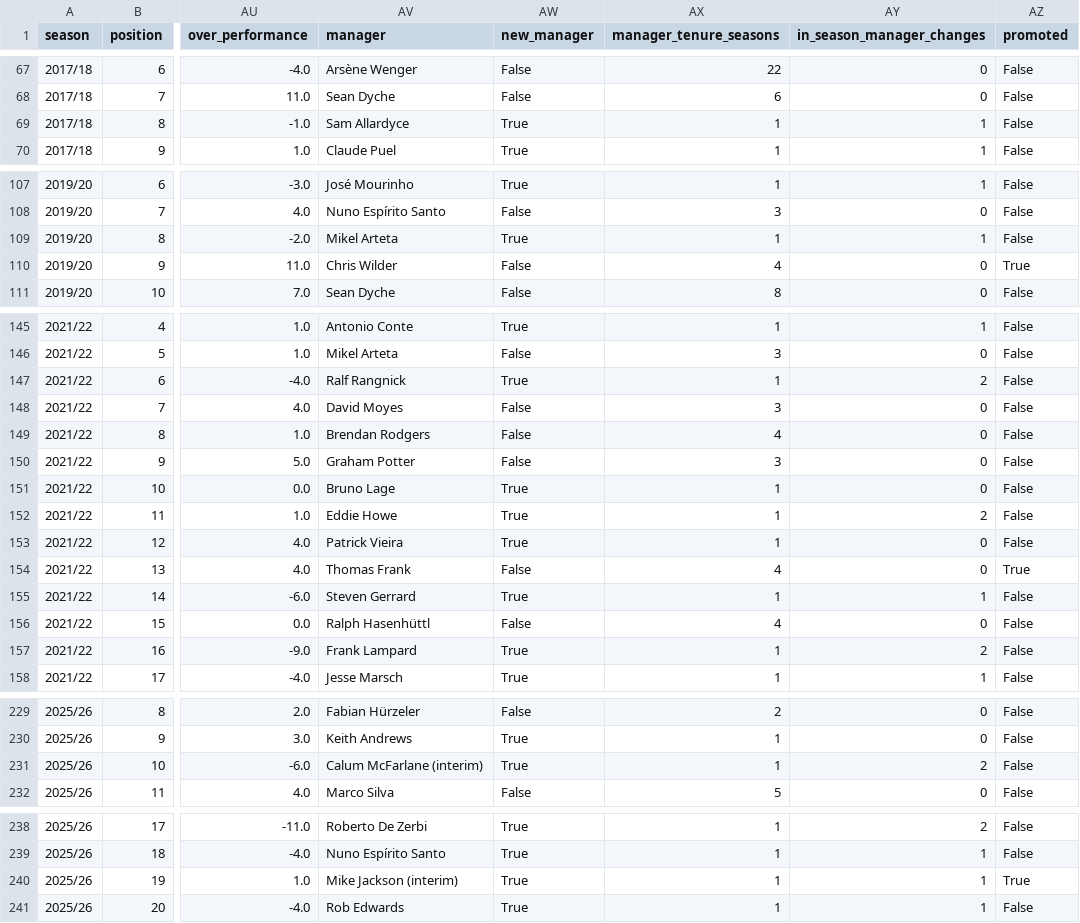
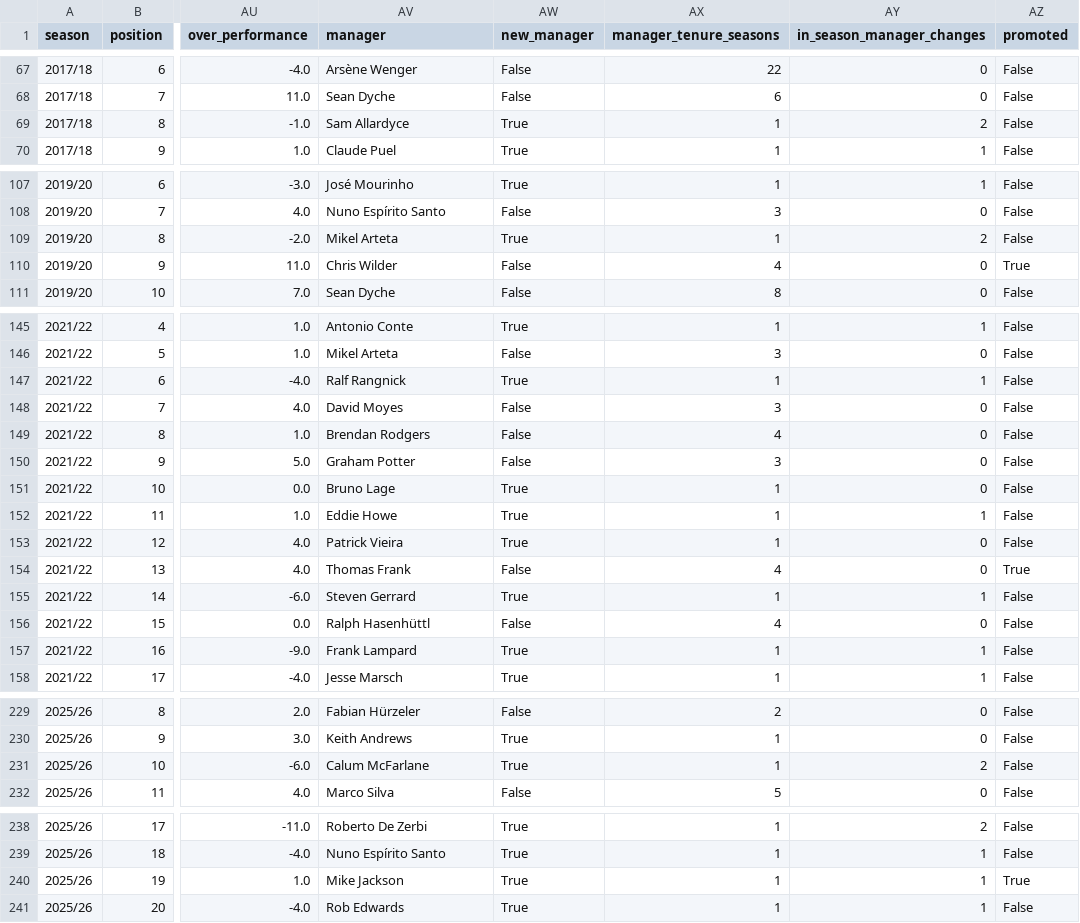
Before and after one commit to srinath-maxs/premier-league-pulse, a CSV file: data/processed/team_seasons.csv, drawn as a sheet; only a part is shown, gaps mark what is left out; the diff covers the shown part only; the diff names each change by its address in the sheet, - before the commit and + after, or states it on an @@ line.

```diff
--- a/data/processed/team_seasons.csv
+++ b/data/processed/team_seasons.csv
-AY69 (in_season_manager_changes): 1
+AY69 (in_season_manager_changes): 2
-AY109 (in_season_manager_changes): 1
+AY109 (in_season_manager_changes): 2
-AY147 (in_season_manager_changes): 2
+AY147 (in_season_manager_changes): 1
-AY152 (in_season_manager_changes): 2
+AY152 (in_season_manager_changes): 1
-AY157 (in_season_manager_changes): 2
+AY157 (in_season_manager_changes): 1
-AV231 (manager): Calum McFarlane (interim)
+AV231 (manager): Calum McFarlane
-AV240 (manager): Mike Jackson (interim)
+AV240 (manager): Mike Jackson
```
Also changed, not shown: 11 edited cells elsewhere in this file, data/processed/bounce_comparison.csv, data/processed/manager_changes.csv, 8 other files.
